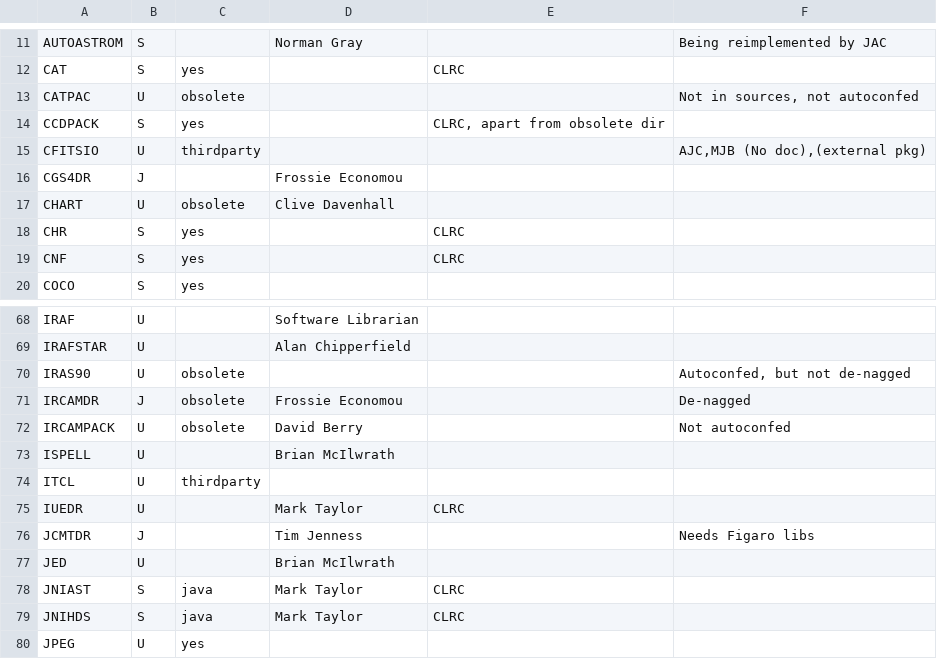
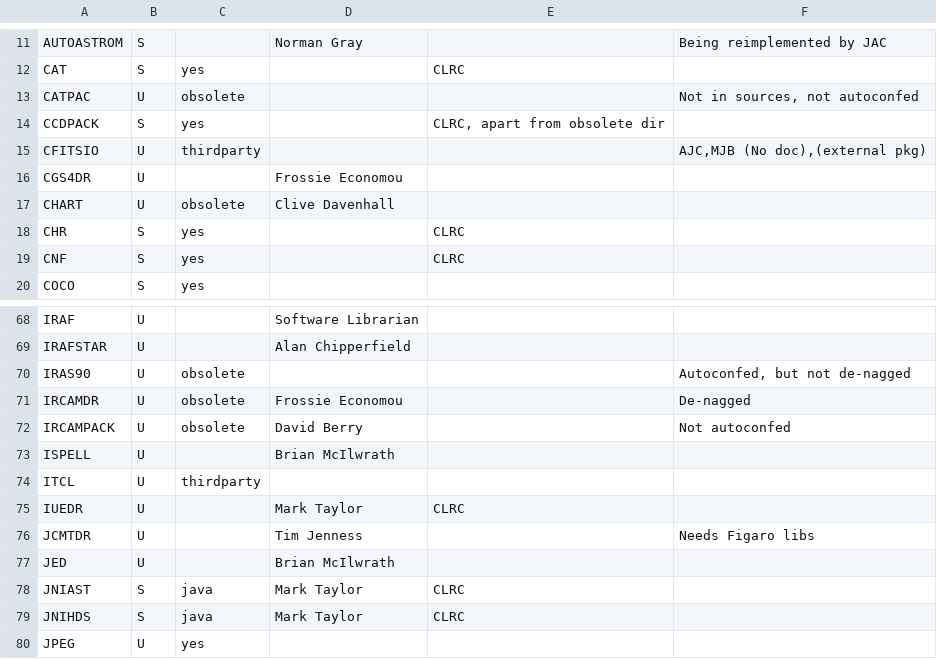
Before and after one commit to Starlink/starlink, a CSV file: etc/info/package-info.csv, drawn as a sheet; only a part is shown, gaps mark what is left out.

Commit message:
JAC aren't supporting CGS4DR any longer, having long been   deprecated by ORAC-DR spectroscopy recipes.  Likewise IRCAMDR and   JCMTDR (quoth Malcolm)
svn path=/trunk/; revision=16583

```diff
--- a/etc/info/package-info.csv
+++ b/etc/info/package-info.csv
@@ -15,3 +15,3 @@ CCDPACK	S	yes		CLRC, apart from obsolete dir
 CFITSIO	U	thirdparty			AJC,MJB (No doc),(external pkg)			
-CGS4DR	J		Frossie Economou				
+CGS4DR	U		Frossie Economou				
 CHART	U	obsolete	Clive Davenhall				
@@ -70,3 +70,3 @@ IRAFSTAR	U		Alan Chipperfield
 IRAS90	U	obsolete			Autoconfed, but not de-nagged		
-IRCAMDR	J	obsolete	Frossie Economou		De-nagged		
+IRCAMDR	U	obsolete	Frossie Economou		De-nagged		
 IRCAMPACK	U	obsolete	David Berry		Not autoconfed		
@@ -75,3 +75,3 @@ ITCL	U	thirdparty
 IUEDR	U		Mark Taylor	CLRC			
-JCMTDR	J		Tim Jenness		Needs Figaro libs		
+JCMTDR	U		Tim Jenness		Needs Figaro libs		
 JED	U		Brian McIlwrath				
```
